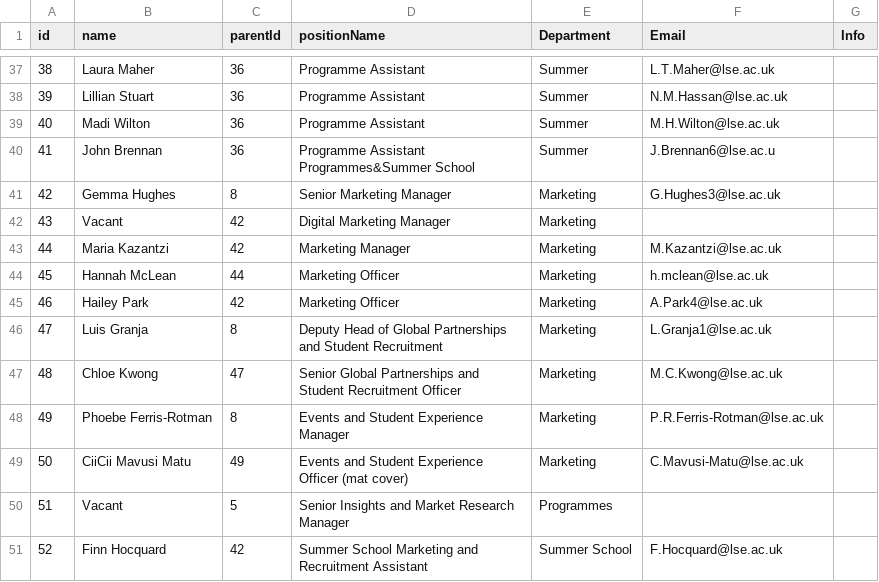
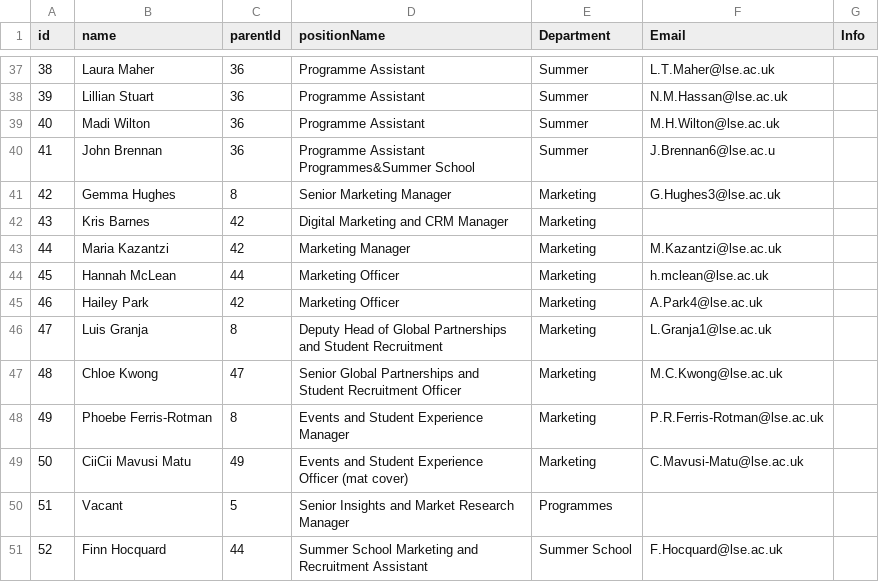
Before and after one commit to ExtendedEducation/org-chart, a CSV file: misc/data.csv, drawn as a sheet; only a part is shown, gaps mark what is left out.

Commit message:
Update data.csv

```diff
--- a/misc/data.csv
+++ b/misc/data.csv
@@ -41,3 +41,3 @@ id,name,parentId,positionName,Department,Email,Info
 42,Gemma Hughes,8,Senior Marketing Manager,Marketing,G.Hughes3@lse.ac.uk,
-43,Vacant,42,Digital Marketing Manager,Marketing,,
+43,Kris Barnes,42,Digital Marketing and CRM Manager,Marketing,
 44,Maria Kazantzi,42,Marketing Manager,Marketing,M.Kazantzi@lse.ac.uk,
@@ -50,2 +50,2 @@ id,name,parentId,positionName,Department,Email,Info
 51,Vacant,5,Senior Insights and Market Research Manager,Programmes
-52,Finn Hocquard,42, Summer School Marketing and Recruitment Assistant,Summer School, F.Hocquard@lse.ac.uk
+52,Finn Hocquard,44, Summer School Marketing and Recruitment Assistant,Summer School, F.Hocquard@lse.ac.uk
```
